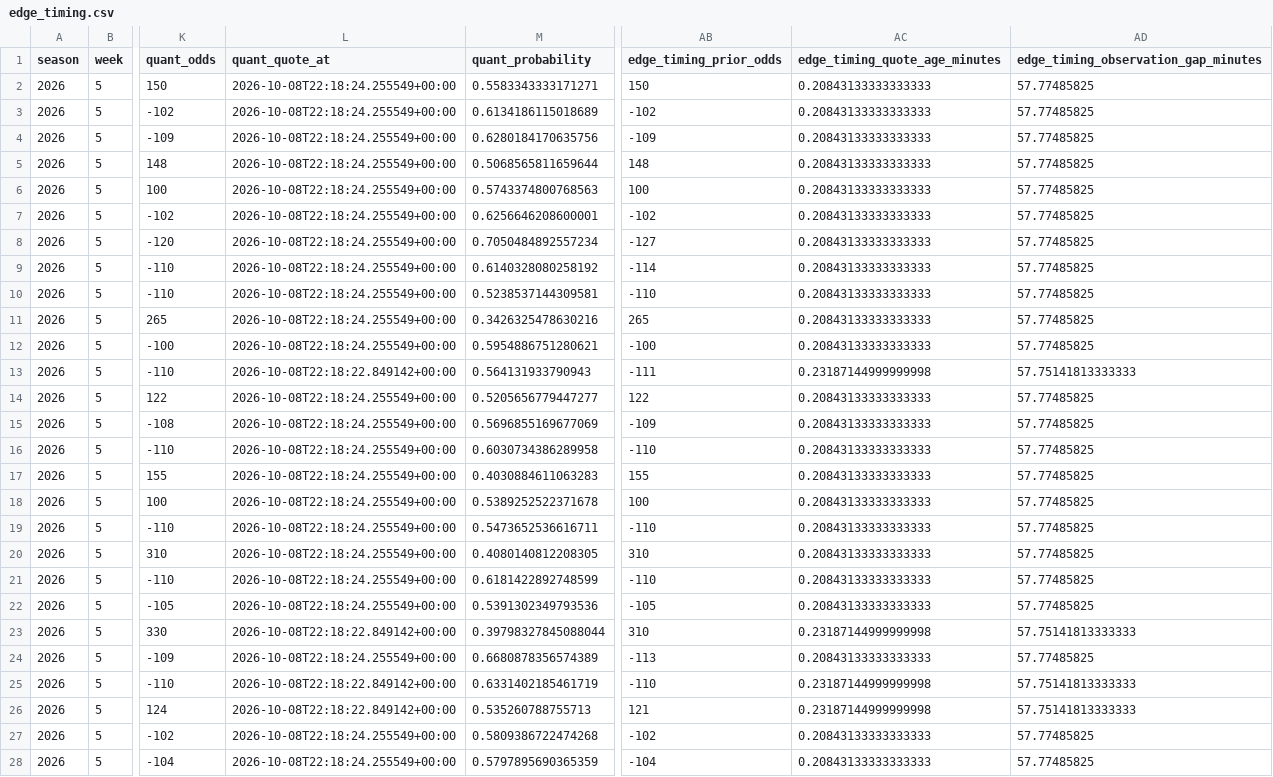
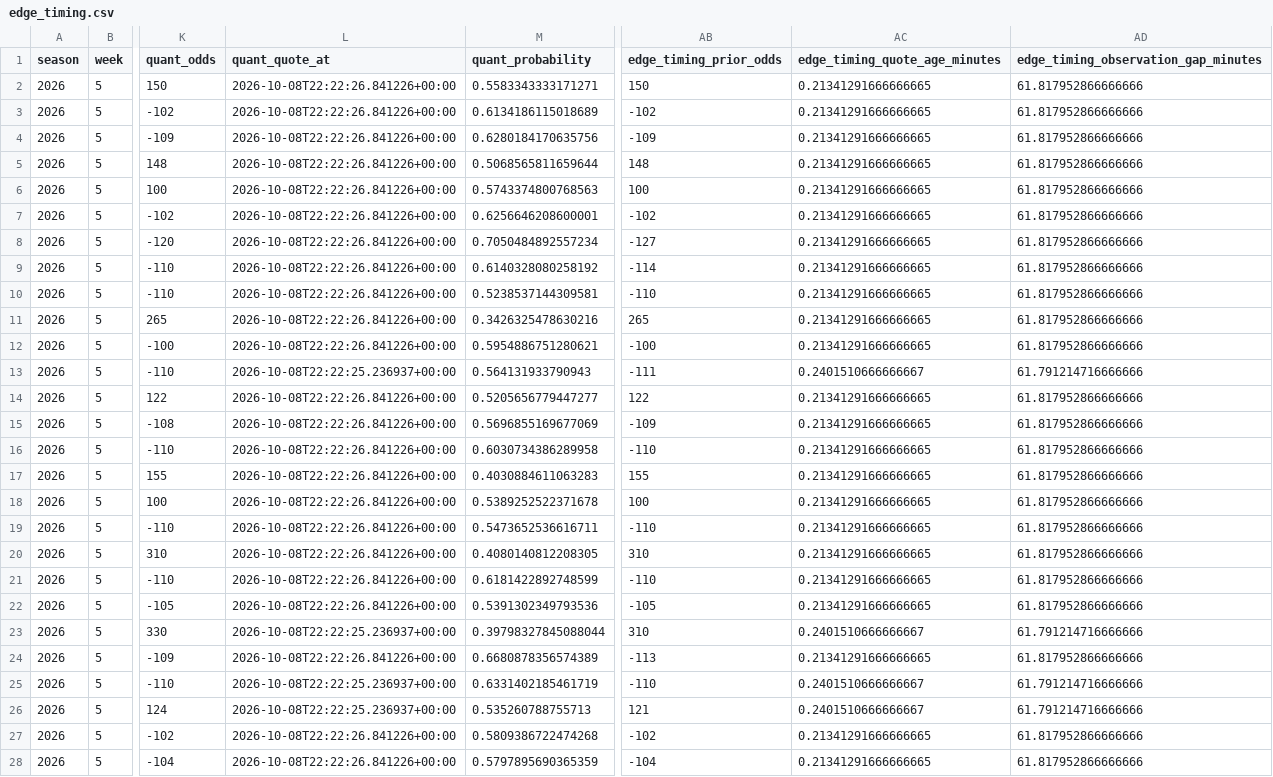
Before and after one commit to konnorharbin-star/harbin-nfl-analytics, a CSV file: docs/edge_timing.csv, drawn as a sheet; only a part is shown, gaps mark what is left out; the diff covers the shown part only; the diff names each change by its address in the sheet, - before the commit and + after, or states it on an @@ line.

```diff
--- a/docs/edge_timing.csv
+++ b/docs/edge_timing.csv
-L2:L12 (quant_quote_at): 2026-10-08T22:18:24.255549+00:00
+L2:L12 (quant_quote_at): 2026-10-08T22:22:26.841226+00:00
-AC2:AC12 (edge_timing_quote_age_minutes): 0.20843133333333333
+AC2:AC12 (edge_timing_quote_age_minutes): 0.21341291666666665
-AD2:AD12: 57.77485825
+AD2:AD12: 61.817952866666666
-L13 (quant_quote_at): 2026-10-08T22:18:22.849142+00:00
+L13 (quant_quote_at): 2026-10-08T22:22:25.236937+00:00
-AC13 (edge_timing_quote_age_minutes): 0.23187144999999998
+AC13 (edge_timing_quote_age_minutes): 0.2401510666666667
-AD13: 57.75141813333333
+AD13: 61.791214716666666
-L14:L22 (quant_quote_at): 2026-10-08T22:18:24.255549+00:00
+L14:L22 (quant_quote_at): 2026-10-08T22:22:26.841226+00:00
-AC14:AC22 (edge_timing_quote_age_minutes): 0.20843133333333333
+AC14:AC22 (edge_timing_quote_age_minutes): 0.21341291666666665
-AD14:AD22: 57.77485825
+AD14:AD22: 61.817952866666666
-L23 (quant_quote_at): 2026-10-08T22:18:22.849142+00:00
+L23 (quant_quote_at): 2026-10-08T22:22:25.236937+00:00
-AC23 (edge_timing_quote_age_minutes): 0.23187144999999998
+AC23 (edge_timing_quote_age_minutes): 0.2401510666666667
-AD23: 57.75141813333333
+AD23: 61.791214716666666
-L24 (quant_quote_at): 2026-10-08T22:18:24.255549+00:00
+L24 (quant_quote_at): 2026-10-08T22:22:26.841226+00:00
-AC24 (edge_timing_quote_age_minutes): 0.20843133333333333
+AC24 (edge_timing_quote_age_minutes): 0.21341291666666665
-AD24: 57.77485825
+AD24: 61.817952866666666
-L25:L26 (quant_quote_at): 2026-10-08T22:18:22.849142+00:00
+L25:L26 (quant_quote_at): 2026-10-08T22:22:25.236937+00:00
-AC25:AC26 (edge_timing_quote_age_minutes): 0.23187144999999998
+AC25:AC26 (edge_timing_quote_age_minutes): 0.2401510666666667
-AD25:AD26: 57.75141813333333
+AD25:AD26: 61.791214716666666
-L27:L28 (quant_quote_at): 2026-10-08T22:18:24.255549+00:00
+L27:L28 (quant_quote_at): 2026-10-08T22:22:26.841226+00:00
-AC27:AC28 (edge_timing_quote_age_minutes): 0.20843133333333333
+AC27:AC28 (edge_timing_quote_age_minutes): 0.21341291666666665
-AD27:AD28: 57.77485825
+AD27:AD28: 61.817952866666666
```
Also changed, not shown: 54 edited cells elsewhere in this file, docs/latest.csv, outputs/current_predictions.csv, 48 other files.
